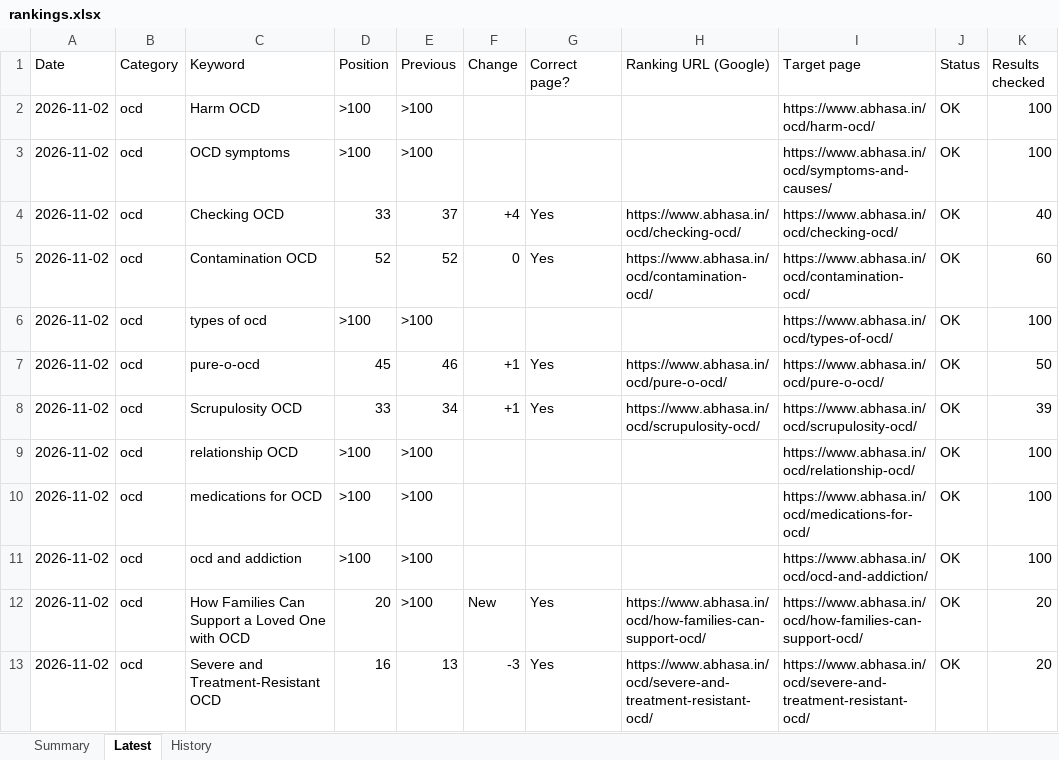
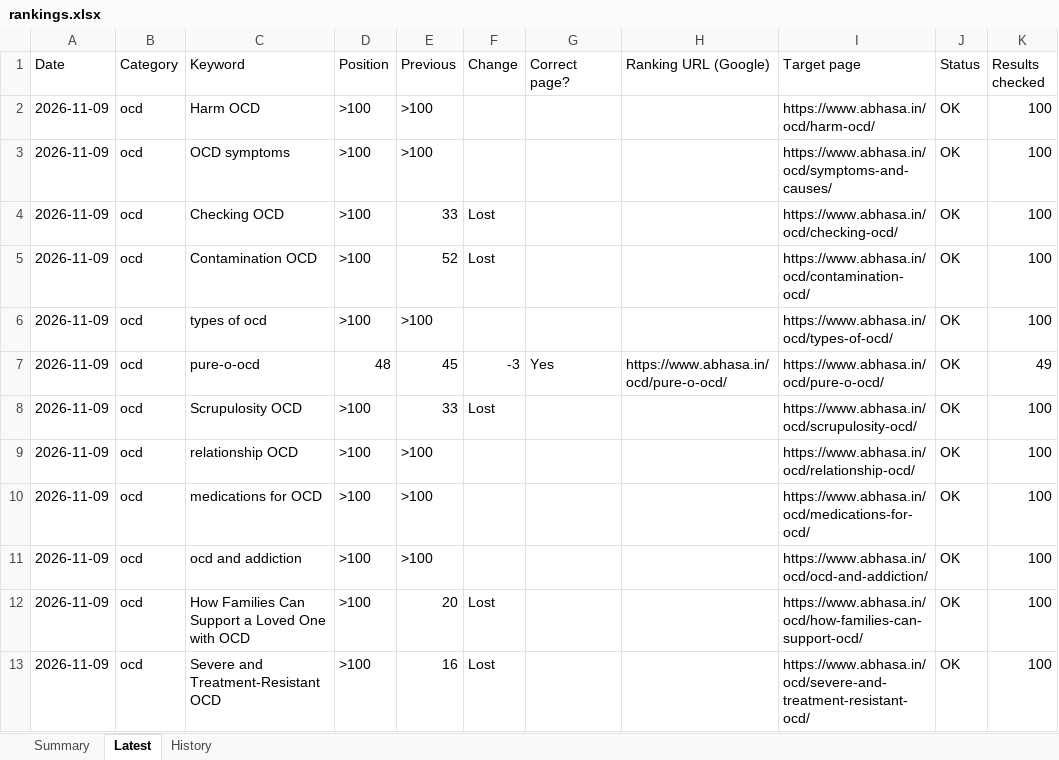
Before and after one commit to Preethi1039/keyword-ranking-position, an Excel workbook: results/rankings.xlsx, sheet Latest, drawn as a sheet; only a part is shown; values as stored, in another font and other column widths than the file's, no cell formats; the diff covers the shown part only; the diff names each change by its address in the sheet, - before the commit and + after, or states it on an @@ line.

Commit message:
Rankings 2026-11-09

```diff
--- a/results/rankings.xlsx (sheet Latest)
+++ b/results/rankings.xlsx (sheet Latest)
-A2:A13 (Date): 2026-11-02
+A2:A13 (Date): 2026-11-09
-D4 (Position): 33
+D4 (Position): >100
-E4 (Previous): 37
+E4 (Previous): 33
-F4 (Change): +4
+F4 (Change): Lost
-G4:G5 (Correct page?): Yes
+G4:G5 (Correct page?): (empty)
-H4 (Ranking URL (Google)): https://www.abhasa.in/ocd/checking-ocd/
+H4 (Ranking URL (Google)): (empty)
-K4 (Results checked): 40
+K4 (Results checked): 100
-D5 (Position): 52
+D5 (Position): >100
-F5 (Change): 0
+F5 (Change): Lost
-H5 (Ranking URL (Google)): https://www.abhasa.in/ocd/contamination-ocd/
+H5 (Ranking URL (Google)): (empty)
-K5 (Results checked): 60
+K5 (Results checked): 100
-D7 (Position): 45
+D7 (Position): 48
-E7 (Previous): 46
+E7 (Previous): 45
-F7 (Change): +1
+F7 (Change): -3
-K7 (Results checked): 50
+K7 (Results checked): 49
-D8 (Position): 33
+D8 (Position): >100
-E8 (Previous): 34
+E8 (Previous): 33
-F8 (Change): +1
+F8 (Change): Lost
-G8 (Correct page?): Yes
+G8 (Correct page?): (empty)
-H8 (Ranking URL (Google)): https://www.abhasa.in/ocd/scrupulosity-ocd/
+H8 (Ranking URL (Google)): (empty)
-K8 (Results checked): 39
+K8 (Results checked): 100
-D12 (Position): 20
+D12 (Position): >100
-E12 (Previous): >100
+E12 (Previous): 20
-F12 (Change): New
+F12 (Change): Lost
-G12:G13 (Correct page?): Yes
+G12:G13 (Correct page?): (empty)
-H12 (Ranking URL (Google)): https://www.abhasa.in/ocd/how-families-can-support-ocd/
+H12 (Ranking URL (Google)): (empty)
-K12:K13 (Results checked): 20
+K12:K13 (Results checked): 100
-D13 (Position): 16
+D13 (Position): >100
-E13 (Previous): 13
+E13 (Previous): 16
-F13 (Change): -3
+F13 (Change): Lost
-H13 (Ranking URL (Google)): https://www.abhasa.in/ocd/severe-and-treatment-resistant-ocd/
+H13 (Ranking URL (Google)): (empty)
```
Also changed, not shown: 153 edited cells elsewhere in this sheet, sheet History, sheet Summary, cell formats, 1 other file.
